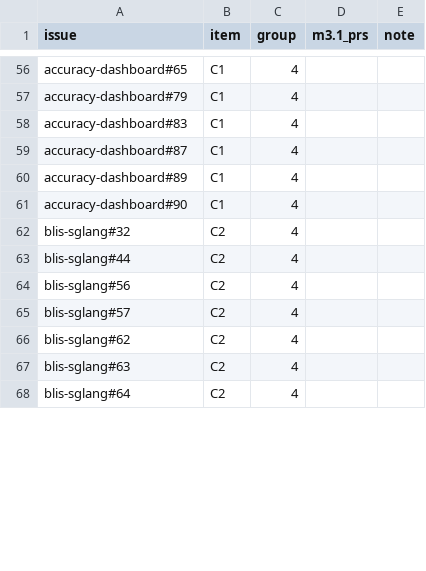
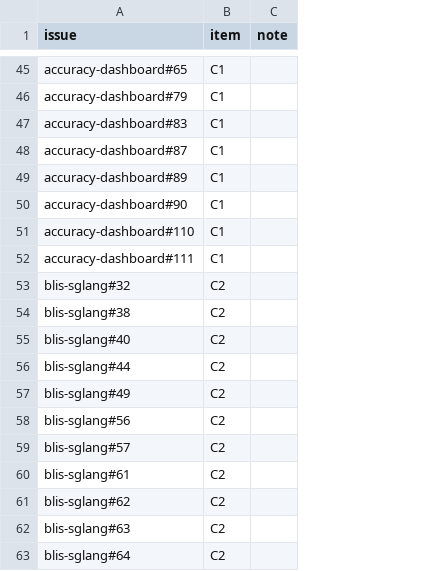
Before and after one commit to inference-sim/blis-design, a TSV file: m32/m31-carried.tsv, drawn as a sheet; only a part is shown, gaps mark what is left out; removed rows and columns are numbered as before the commit, all else as after; the diff covers the shown part only; the diff names each change by its address in the sheet, - before the commit and + after, or states it on an @@ line.

```diff
--- a/m32/m31-carried.tsv
+++ b/m32/m31-carried.tsv
-column C (group), rows 56-68: all 4
-column D (m3.1_prs), empty
@@ row 50 moved to row 51: accuracy-dashboard#110 @@
@@ row 51 moved to row 52: accuracy-dashboard#111 @@
+row 54: blis-sglang#38 | C2
@@ row 24 moved to row 55: blis-sglang#40 @@
+row 57: blis-sglang#49 | C2
+row 60: blis-sglang#61 | C2
```
Also changed, not shown: 43 added rows, 2 removed rows, 43 moved rows and 2 edited cells elsewhere in this file, 12 other files.
